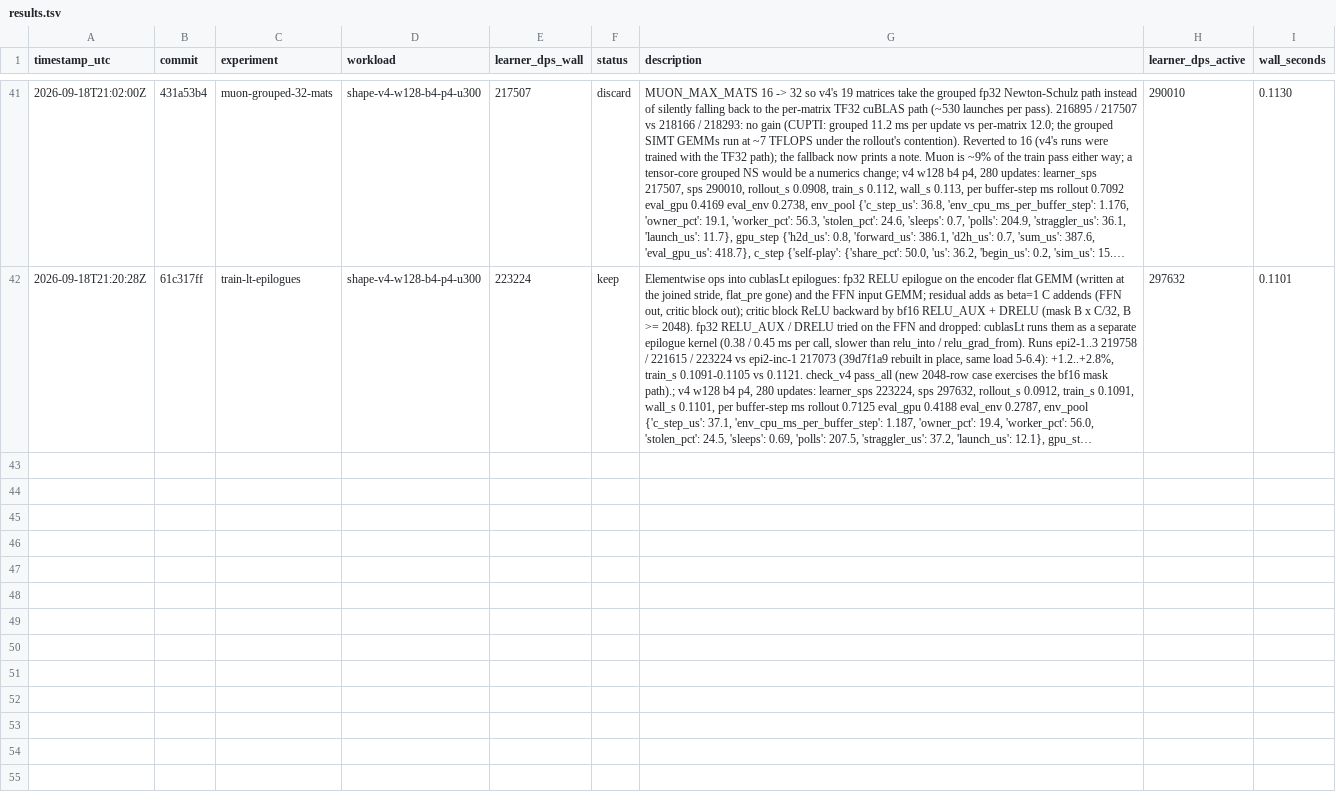
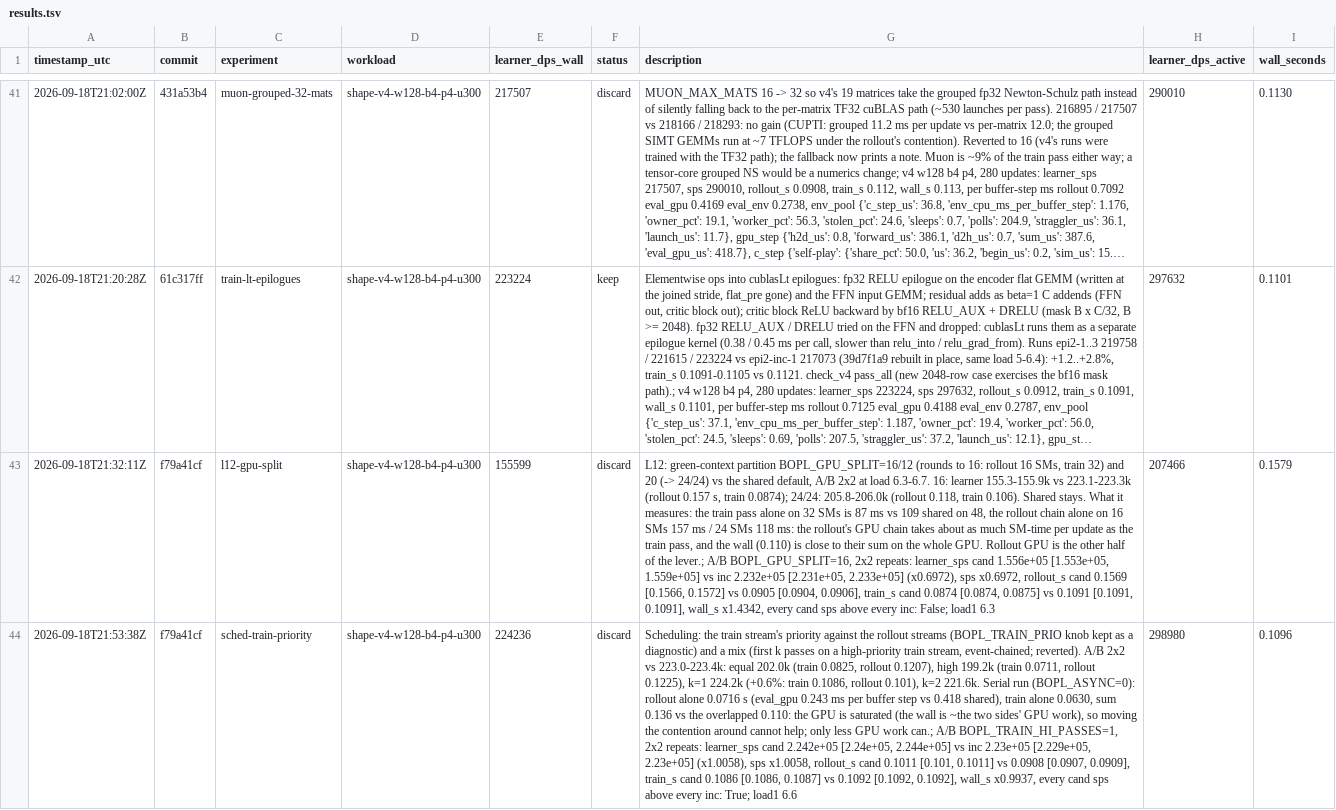
Before and after one commit to mteam88/bopl-rl, a TSV file: native/rl/autoresearch/results.tsv, drawn as a sheet; only a part is shown, gaps mark what is left out; long unchanged cells end in …; the diff names each change by its address in the sheet, - before the commit and + after, or states it on an @@ line.

```diff
--- a/native/rl/autoresearch/results.tsv
+++ b/native/rl/autoresearch/results.tsv
+row 43: 2026-09-18T21:32:11Z | f79a41cf | l12-gpu-split | shape-v4-w128-b4-p4-u300 | 155599 | discard | L12: green-context partition BOPL_GPU_SPLIT=16/12 (rounds to 16: rollout 16 SMs, train 32) and 20 (-> 24/24) vs the shared default, A/B 2x2 at load 6.3-6.7. 16: learner 155.3-155.9k vs 223.1-223.3k (rollout 0.157 s, train 0.0874); 24/24: 205.8-206.0k (rollout 0.118, train 0.106). Shared stays. What it measures: the train pass alone on 32 SMs is 87 ms vs 109 shared on 48, the rollout chain alone on 16 SMs 157 ms / 24 SMs 118 ms: the rollout's GPU chain takes about as much SM-time per update as the train pass, and the wall (0.110) is close to their sum on the whole GPU. Rollout GPU is the other half of the lever.; A/B BOPL_GPU_SPLIT=16, 2x2 repeats: learner_sps cand 1.556e+05 [1.553e+05, 1.559e+05] vs inc 2.232e+05 [2.231e+05, 2.233e+05] (x0.6972), sps x0.6972, rollout_s cand 0.1569 [0.1566, 0.1572] vs 0.0905 [0.0904, 0.0906], train_s cand 0.0874 [0.0874, 0.0875] vs 0.1091 [0.1091, 0.1091], wall_s x1.4342, every cand sps above every inc: False; load1 6.3 | 207466 | 0.1579
+row 44: 2026-09-18T21:53:38Z | f79a41cf | sched-train-priority | shape-v4-w128-b4-p4-u300 | 224236 | discard | Scheduling: the train stream's priority against the rollout streams (BOPL_TRAIN_PRIO knob kept as a diagnostic) and a mix (first k passes on a high-priority train stream, event-chained; reverted). A/B 2x2 vs 223.0-223.4k: equal 202.0k (train 0.0825, rollout 0.1207), high 199.2k (train 0.0711, rollout 0.1225), k=1 224.2k (+0.6%: train 0.1086, rollout 0.101), k=2 221.6k. Serial run (BOPL_ASYNC=0): rollout alone 0.0716 s (eval_gpu 0.243 ms per buffer step vs 0.418 shared), train alone 0.0630, sum 0.136 vs the overlapped 0.110: the GPU is saturated (the wall is ~the two sides' GPU work), so moving the contention around cannot help; only less GPU work can.; A/B BOPL_TRAIN_HI_PASSES=1, 2x2 repeats: learner_sps cand 2.242e+05 [2.24e+05, 2.244e+05] vs inc 2.23e+05 [2.229e+05, 2.23e+05] (x1.0058), sps x1.0058, rollout_s cand 0.1011 [0.101, 0.1011] vs 0.0908 [0.0907, 0.0909], train_s cand 0.1086 [0.1086, 0.1087] vs 0.1092 [0.1092, 0.1092], wall_s x0.9937, every cand sps above every inc: True; load1 6.6 | 298980 | 0.1096
```
Also changed, not shown: 2 other files.
